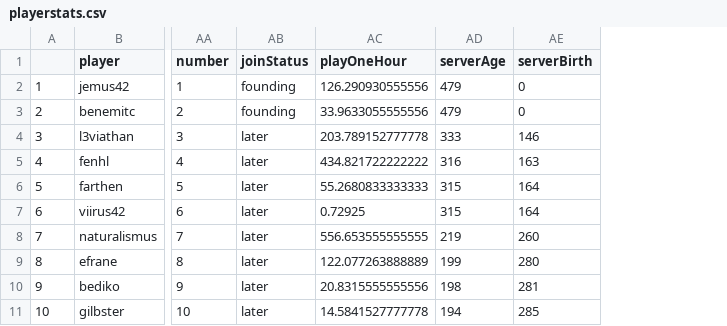
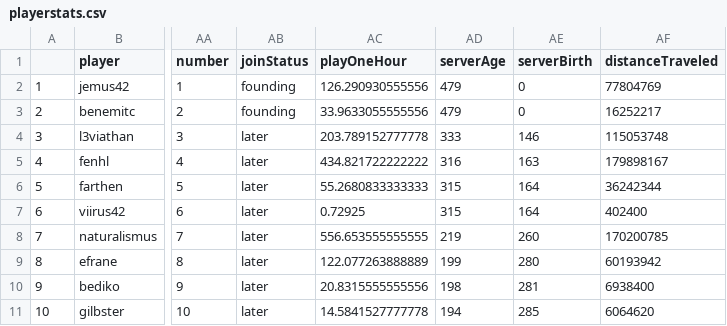
Before and after one commit to wurstmineberg/wurstminestats, a CSV file: playerstats.csv, drawn as a sheet; only a part is shown, gaps mark what is left out; the diff names each change by its address in the sheet, - before the commit and + after, or states it on an @@ line.

```diff
--- a/playerstats.csv
+++ b/playerstats.csv
+column AF (distanceTraveled), rows 2-11: 77804769 | 16252217 | 115053748 | 179898167 | 36242344 | 402400 | 170200785 | 60193942 | 6938400 | 6064620
```
Also changed, not shown: 2 other files.
